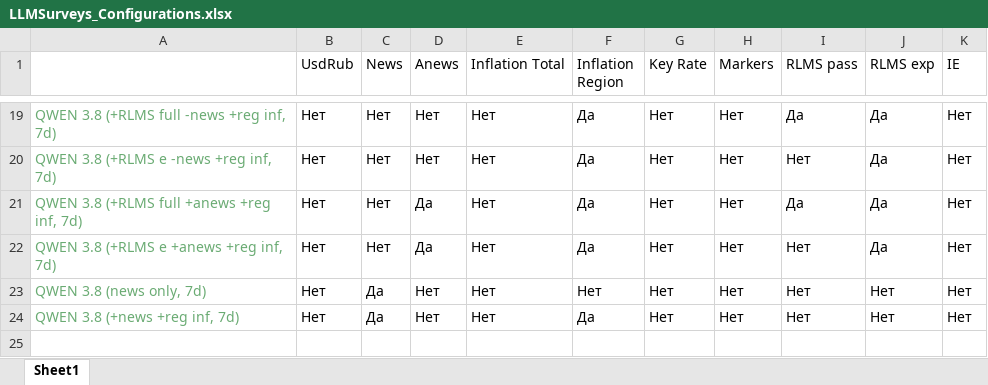
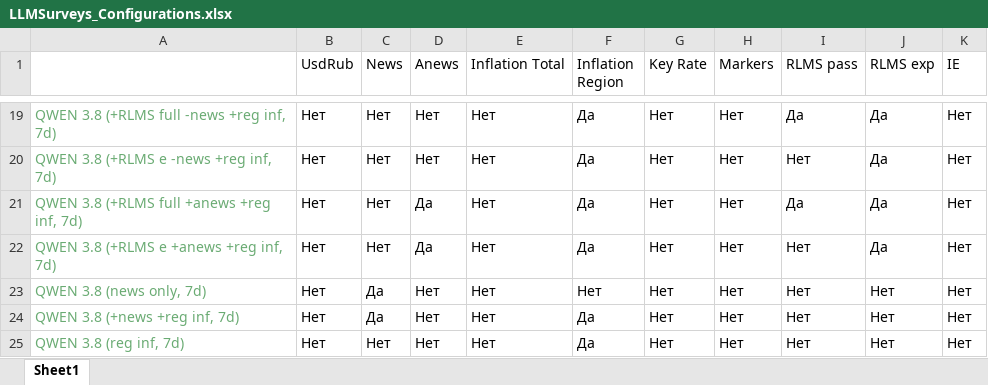
Before and after one commit to nrmanutd/LLMExpectations, an Excel workbook: data/LLMSurveys_Configurations.xlsx, sheet Sheet1, drawn as a sheet; only a part is shown, gaps mark what is left out; values as stored, in another font and other column widths than the file's, no borders; conditional formats not drawn; the diff names each change by its address in the sheet, - before the commit and + after, or states it on an @@ line.

Commit message:
fixed configuration

```diff
--- a/data/LLMSurveys_Configurations.xlsx (sheet Sheet1)
+++ b/data/LLMSurveys_Configurations.xlsx (sheet Sheet1)
+row 25: QWEN 3.8 (reg inf, 7d) | Нет | Нет | Нет | Нет | Да | Нет | Нет | Нет | Нет | Нет
```
